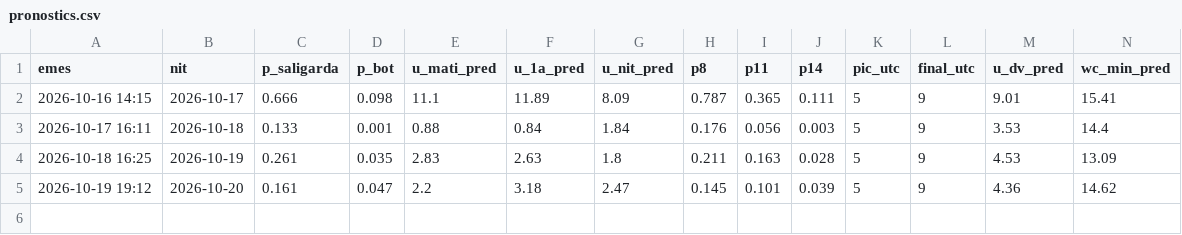
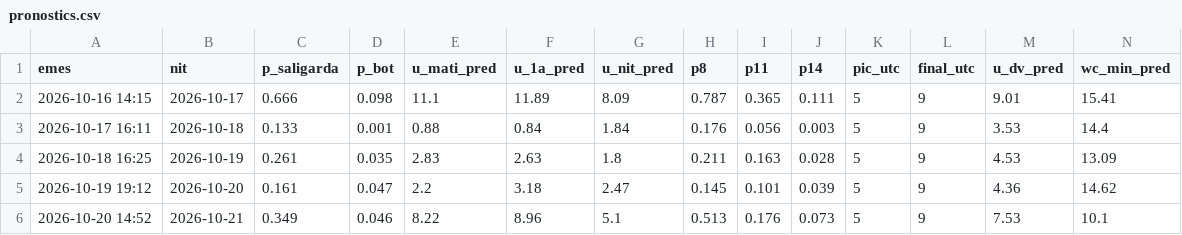
Before and after one commit to adriabarbeta/saligarda, a CSV file: derived/pronostics.csv, drawn as a sheet; only a part is shown; rows hold the shown columns only; the diff names each change by its address in the sheet, - before the commit and + after, or states it on an @@ line.

```diff
--- a/derived/pronostics.csv
+++ b/derived/pronostics.csv
+row 6: 2026-10-20 14:52 | 2026-10-21 | 0.349 | 0.046 | 8.22 | 8.96 | 5.1 | 0.513 | 0.176 | 0.073 | 5 | 9 | 7.53 | 10.1
```
Also changed, not shown: derived/posts_x.csv, 4 other files.
